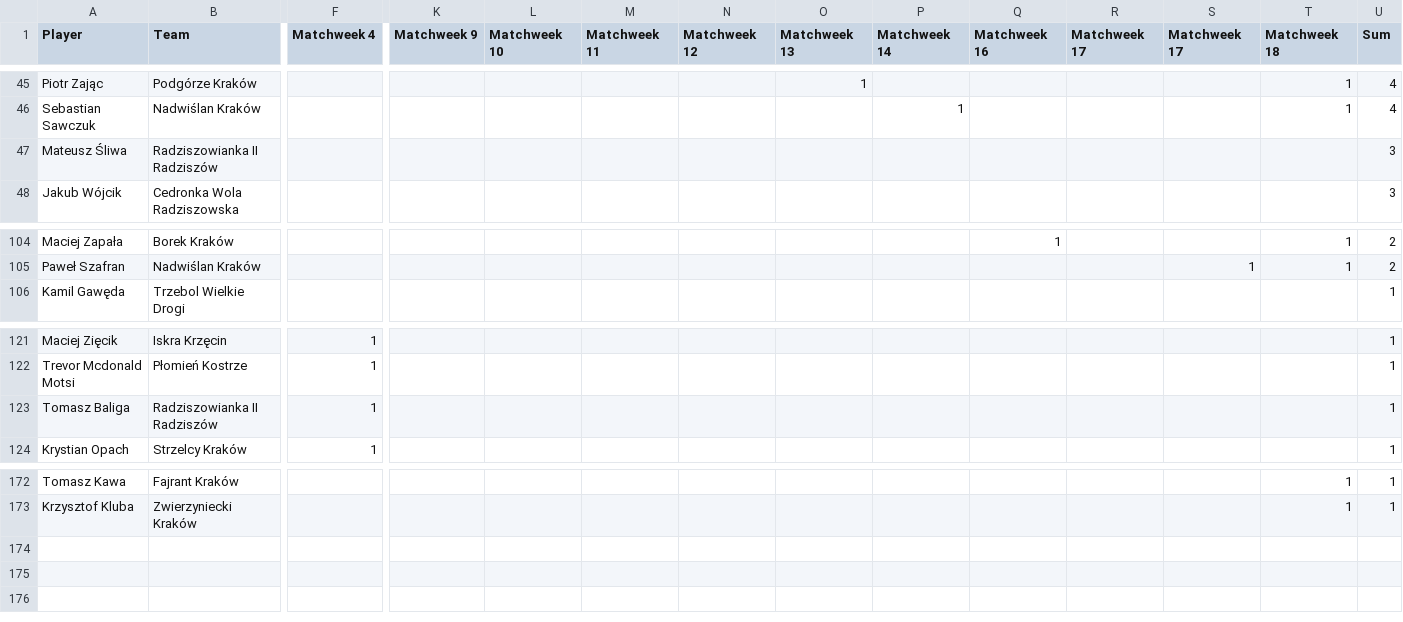
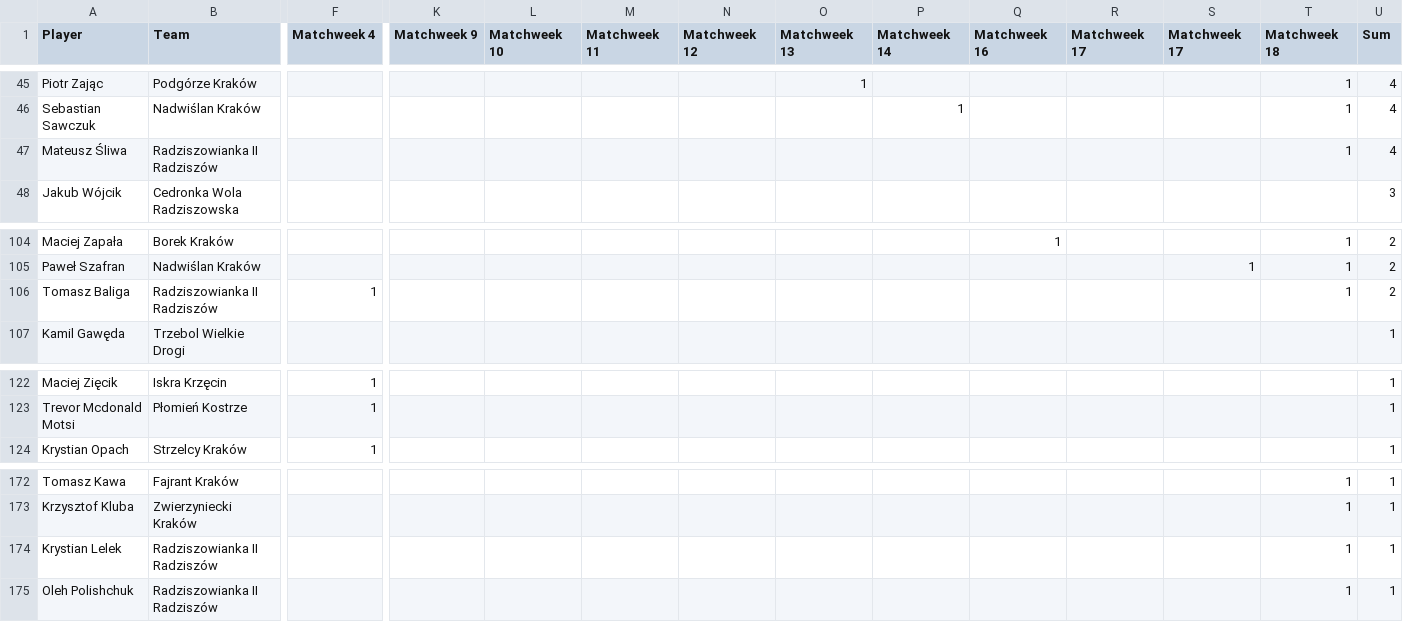
Before and after one commit to MSI17819/Streamlit-Football-Table-App, a CSV file: ClassA_goals.csv, drawn as a sheet; only a part is shown, gaps mark what is left out; removed rows and columns are numbered as before the commit, all else as after; rows hold the shown columns only; the diff names each change by its address in the sheet, - before the commit and + after, or states it on an @@ line.

Commit message:
Add files via upload

```diff
--- a/ClassA_goals.csv
+++ b/ClassA_goals.csv
-T47 (Matchweek 18): (empty)
+T47 (Matchweek 18): 1
-U47 (Sum): 3
+U47 (Sum): 4
+row 106: Tomasz Baliga | Radziszowianka II Radziszów | 1 |  |  |  |  |  |  |  |  |  | 1 | 2
-row 123: Tomasz Baliga | Radziszowianka II Radziszów | 1 |  |  |  |  |  |  |  |  |  |  | 1
+row 174: Krystian Lelek | Radziszowianka II Radziszów |  |  |  |  |  |  |  |  |  |  | 1 | 1
+row 175: Oleh Polishchuk | Radziszowianka II Radziszów |  |  |  |  |  |  |  |  |  |  | 1 | 1
```
